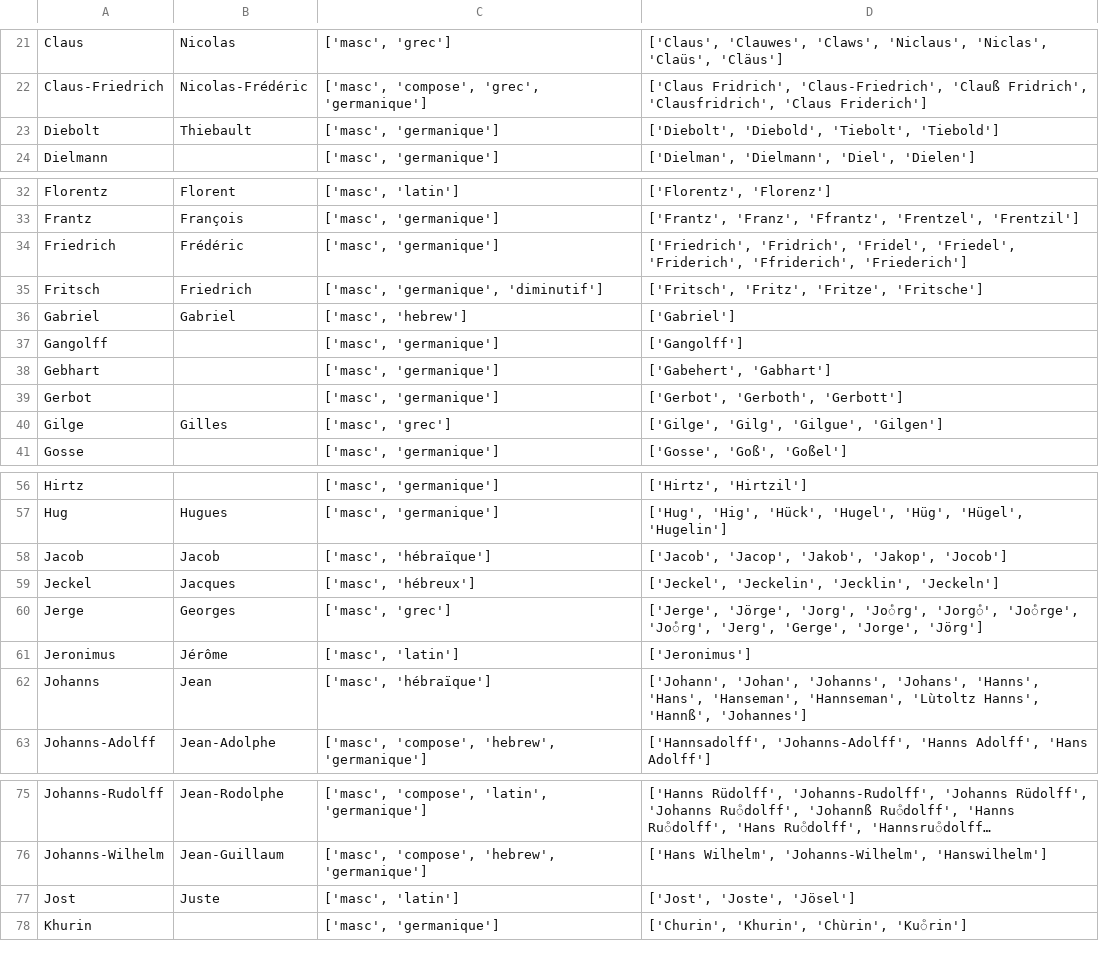
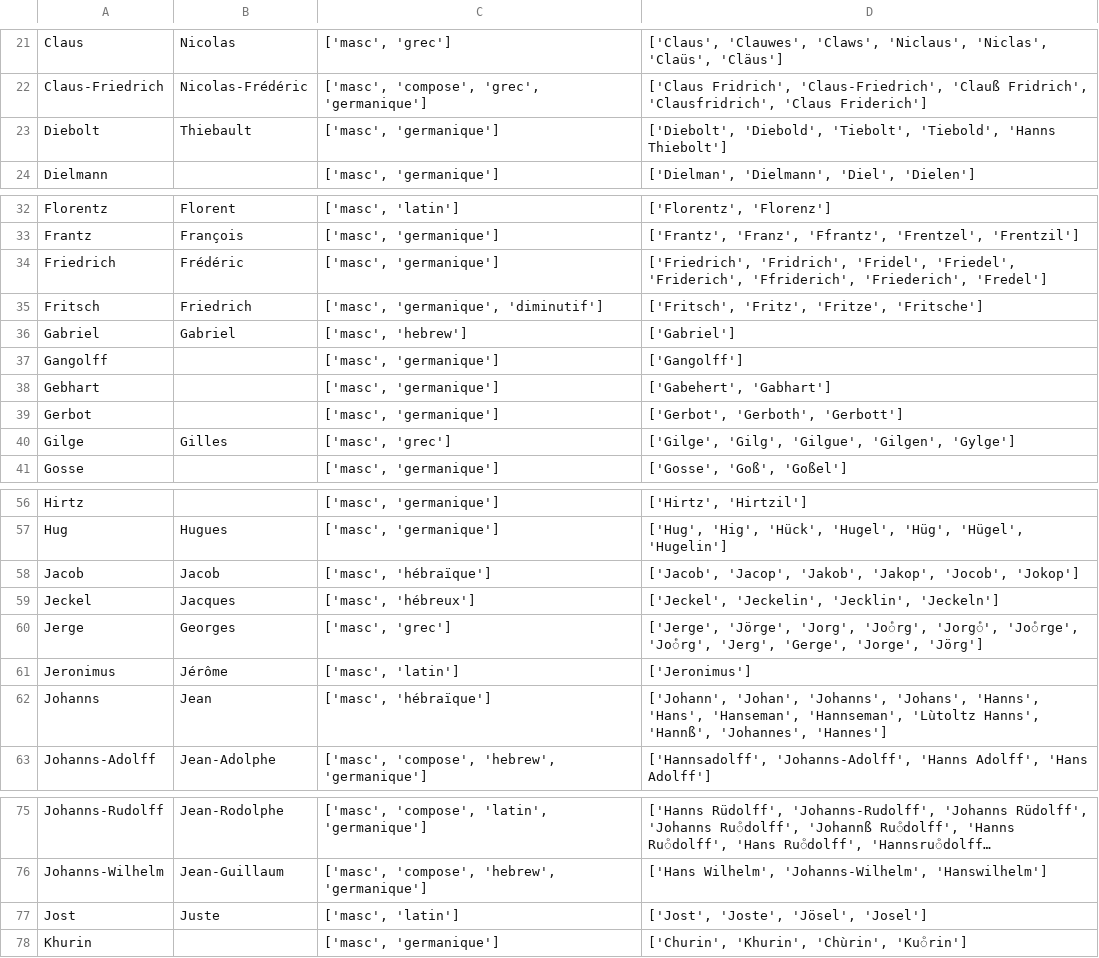
Before and after one commit to porte-g/ProjetEchevinsDeStrasbourg, a CSV file: Tables/ReferentielPrenoms.csv, drawn as a sheet; only a part is shown, gaps mark what is left out; long unchanged cells end in …; the diff covers the shown part only; the diff names each change by its address in the sheet, - before the commit and + after, or states it on an @@ line.

```diff
--- a/Tables/ReferentielPrenoms.csv
+++ b/Tables/ReferentielPrenoms.csv
-D23: …'Diebold', 'Tiebolt', 'Tiebold']
+D23: …'Diebold', 'Tiebolt', 'Tiebold', 'Hanns Thiebolt']
-D34: …'Friderich', 'Ffriderich', 'Friederich']
+D34: …'Friderich', 'Ffriderich', 'Friederich', 'Fredel']
-D40: ['Gilge', 'Gilg', 'Gilgue', 'Gilgen']
+D40: ['Gilge', 'Gilg', 'Gilgue', 'Gilgen', 'Gylge']
-D58: …'Jakob', 'Jakop', 'Jocob']
+D58: …'Jakob', 'Jakop', 'Jocob', 'Jokop']
-D62: …Hanns', 'Hannß', 'Johannes']
+D62: …Hanns', 'Hannß', 'Johannes', 'Hannes']
-D77: ['Jost', 'Joste', 'Jösel']
+D77: ['Jost', 'Joste', 'Jösel', 'Josel']
```
Also changed, not shown: 5 added rows and 14 edited cells elsewhere in this file.
